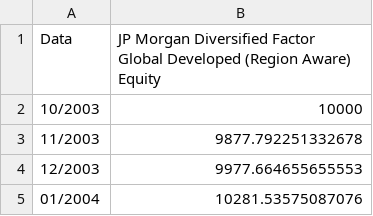
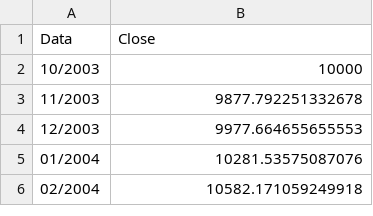
Before and after one commit to mattmg-sys/Indexes, a CSV file: jpgl.csv, drawn as a sheet; only a part is shown; the shorter side is filled out with more unchanged rows.

Commit message:
Update jpgl.csv

```diff
--- a/jpgl.csv
+++ b/jpgl.csv
@@ -1,2 +1,2 @@
-Data,JP Morgan Diversified Factor Global Developed (Region Aware) Equity
+Data,Close
 10/2003,10000
```
